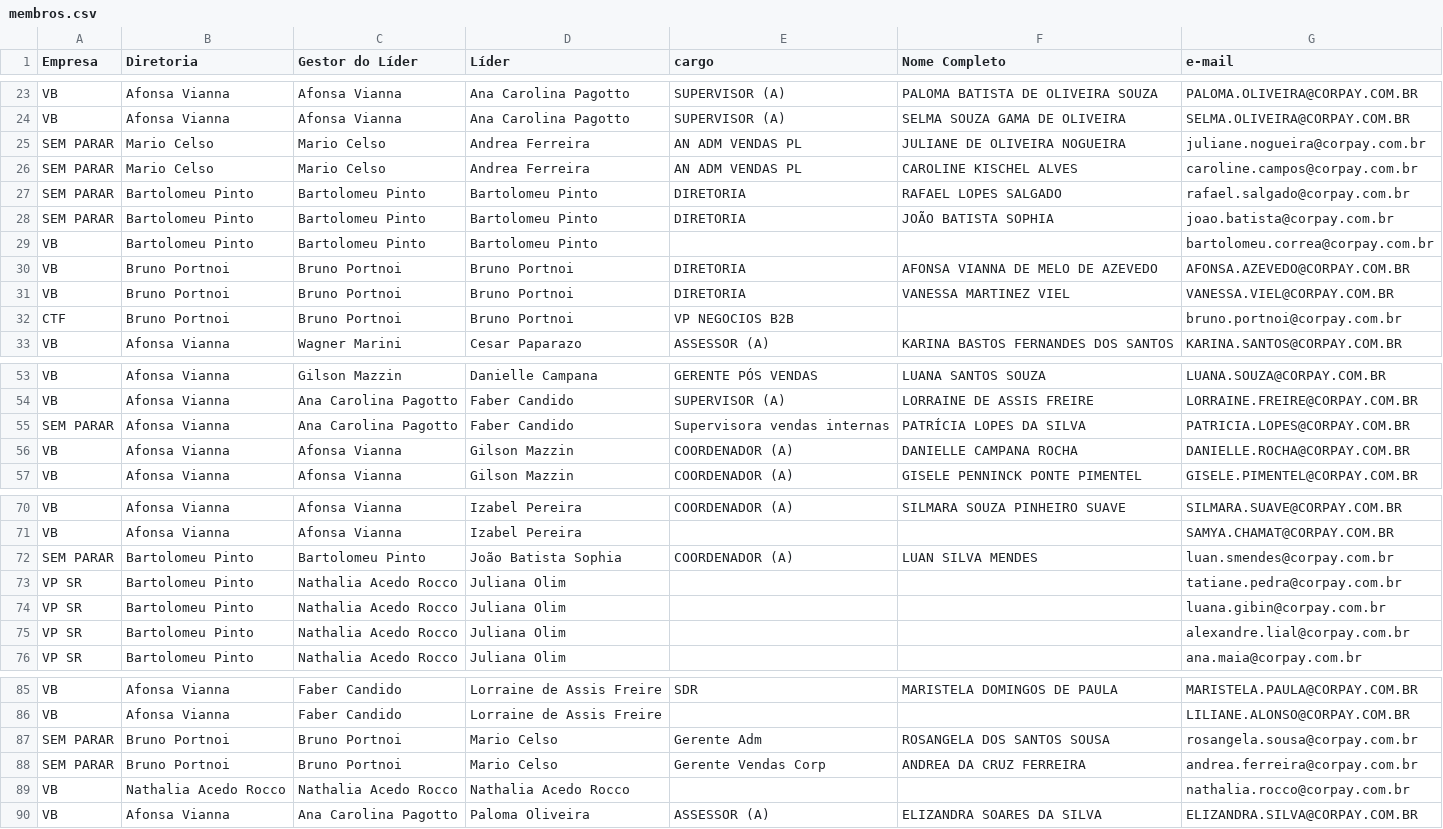
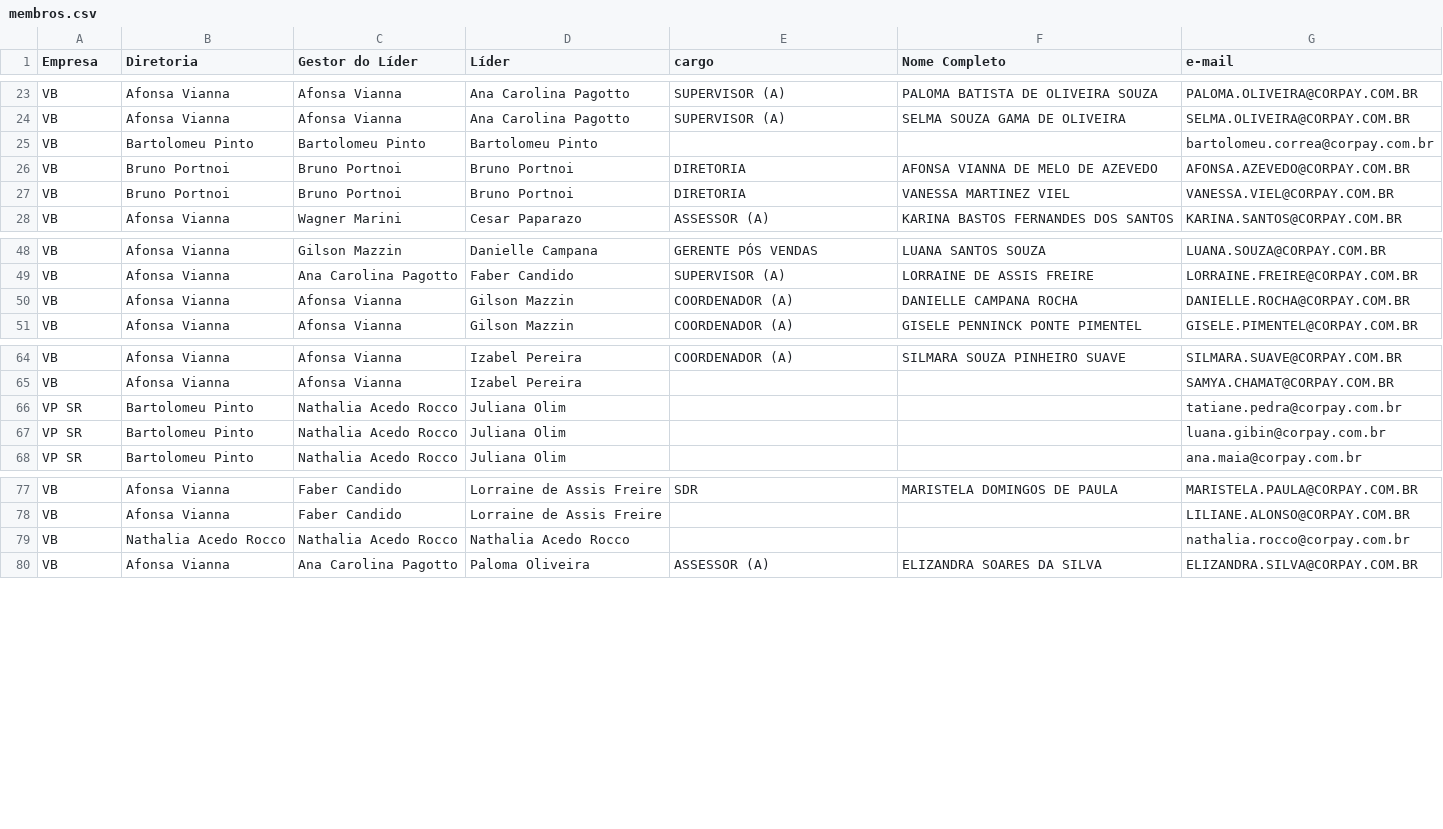
Before and after one commit to thaynarasantos-sketch/GrupoSemParar, a CSV file: data/membros.csv, drawn as a sheet; only a part is shown, gaps mark what is left out; the diff covers the shown part only; the diff names each change by its address in the sheet, - before the commit and + after, or states it on an @@ line.

```diff
--- a/data/membros.csv
+++ b/data/membros.csv
-row 25: SEM PARAR | Mario Celso | Mario Celso | Andrea Ferreira | AN ADM VENDAS PL | JULIANE DE OLIVEIRA NOGUEIRA | juliane.nogueira@corpay.com.br
-row 26: SEM PARAR | Mario Celso | Mario Celso | Andrea Ferreira | AN ADM VENDAS PL | CAROLINE KISCHEL ALVES | caroline.campos@corpay.com.br
-row 27: SEM PARAR | Bartolomeu Pinto | Bartolomeu Pinto | Bartolomeu Pinto | DIRETORIA | RAFAEL LOPES SALGADO | rafael.salgado@corpay.com.br
-row 28: SEM PARAR | Bartolomeu Pinto | Bartolomeu Pinto | Bartolomeu Pinto | DIRETORIA | JOÃO BATISTA SOPHIA | joao.batista@corpay.com.br
-row 32: CTF | Bruno Portnoi | Bruno Portnoi | Bruno Portnoi | VP NEGOCIOS B2B |  | bruno.portnoi@corpay.com.br
-row 55: SEM PARAR | Afonsa Vianna | Ana Carolina Pagotto | Faber Candido | Supervisora vendas internas | PATRÍCIA LOPES DA SILVA | PATRICIA.LOPES@CORPAY.COM.BR
-row 72: SEM PARAR | Bartolomeu Pinto | Bartolomeu Pinto | João Batista Sophia | COORDENADOR (A) | LUAN SILVA MENDES | luan.smendes@corpay.com.br
-row 75: VP SR | Bartolomeu Pinto | Nathalia Acedo Rocco | Juliana Olim |  |  | alexandre.lial@corpay.com.br
-row 87: SEM PARAR | Bruno Portnoi | Bruno Portnoi | Mario Celso | Gerente Adm | ROSANGELA DOS SANTOS SOUSA | rosangela.sousa@corpay.com.br
-row 88: SEM PARAR | Bruno Portnoi | Bruno Portnoi | Mario Celso | Gerente Vendas Corp | ANDREA DA CRUZ FERREIRA | andrea.ferreira@corpay.com.br
```
Also changed, not shown: 18 removed rows and 3 edited cells elsewhere in this file.
